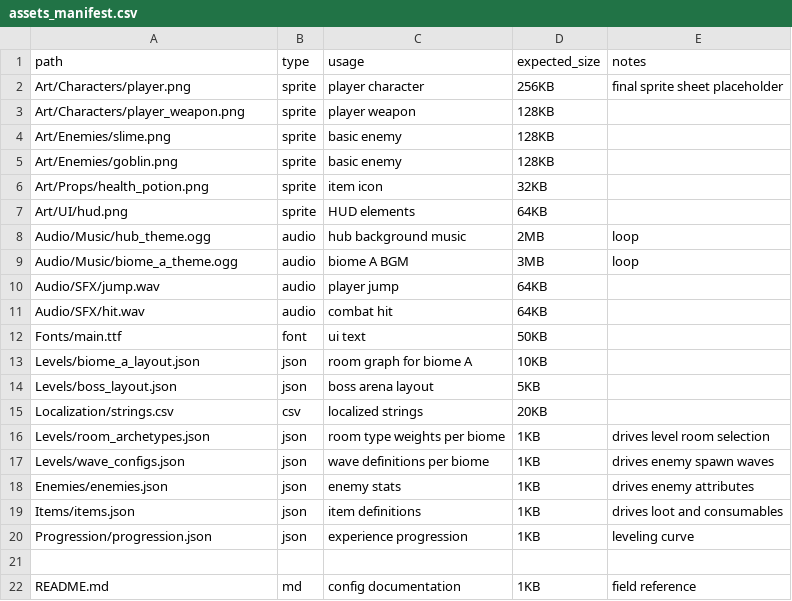
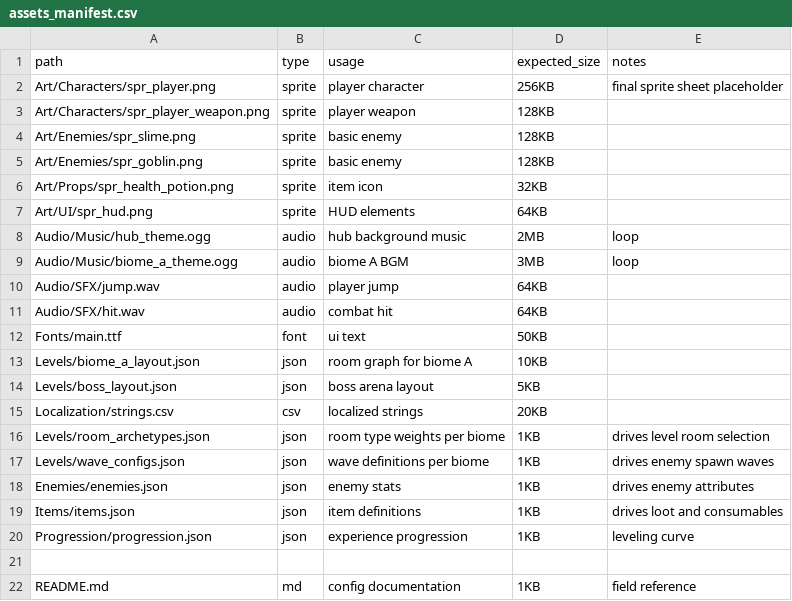
Before and after one commit to Sky-ward/Game, a CSV file: UnityGame/Assets/Configs/assets_manifest.csv, drawn as a sheet.

```diff
--- a/UnityGame/Assets/Configs/assets_manifest.csv
+++ b/UnityGame/Assets/Configs/assets_manifest.csv
@@ -1,8 +1,8 @@
 path,type,usage,expected_size,notes
-Art/Characters/player.png,sprite,player character,256KB,final sprite sheet placeholder
-Art/Characters/player_weapon.png,sprite,player weapon,128KB,
-Art/Enemies/slime.png,sprite,basic enemy,128KB,
-Art/Enemies/goblin.png,sprite,basic enemy,128KB,
-Art/Props/health_potion.png,sprite,item icon,32KB,
-Art/UI/hud.png,sprite,HUD elements,64KB,
+Art/Characters/spr_player.png,sprite,player character,256KB,final sprite sheet placeholder
+Art/Characters/spr_player_weapon.png,sprite,player weapon,128KB,
+Art/Enemies/spr_slime.png,sprite,basic enemy,128KB,
+Art/Enemies/spr_goblin.png,sprite,basic enemy,128KB,
+Art/Props/spr_health_potion.png,sprite,item icon,32KB,
+Art/UI/spr_hud.png,sprite,HUD elements,64KB,
 Audio/Music/hub_theme.ogg,audio,hub background music,2MB,loop
```
Also changed, not shown: 3 other files.
